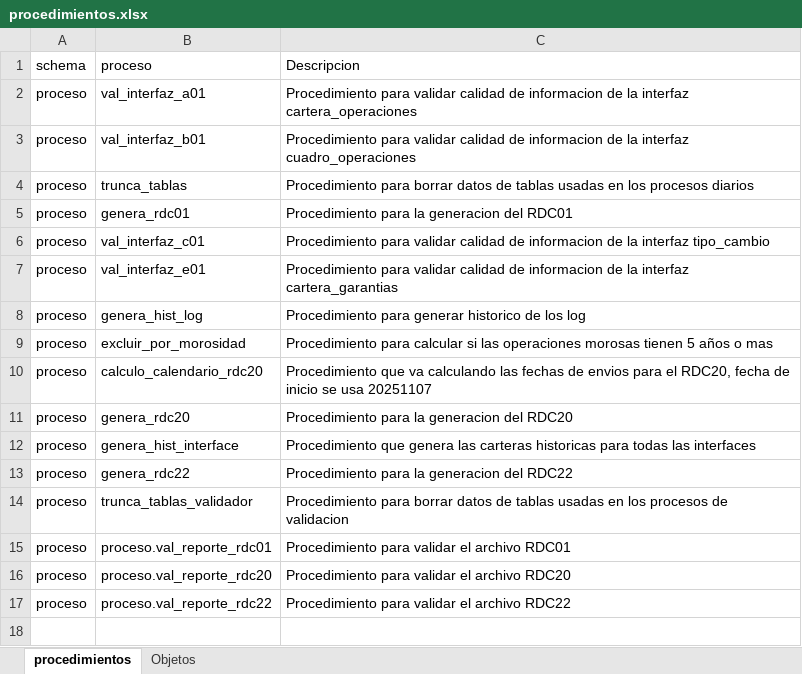
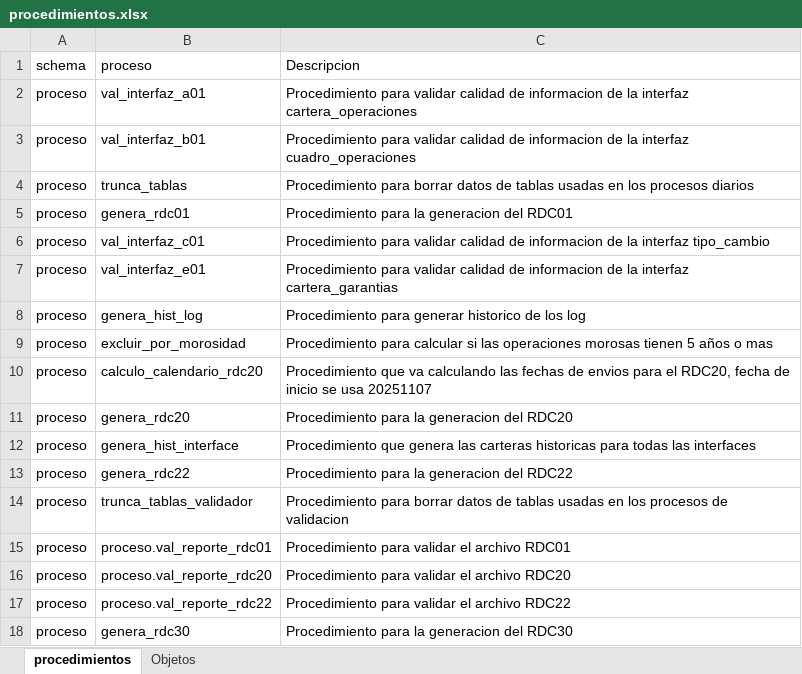
Before and after one commit to Soulcito/finReport, an Excel workbook: Analisis/procedimientos/procedimientos.xlsx, sheet procedimientos, drawn as a sheet; values as stored, in another font and other column widths than the file's, no borders; the diff names each change by its address in the sheet, - before the commit and + after, or states it on an @@ line.

```diff
--- a/Analisis/procedimientos/procedimientos.xlsx (sheet procedimientos)
+++ b/Analisis/procedimientos/procedimientos.xlsx (sheet procedimientos)
+row 18: proceso | genera_rdc30 | Procedimiento para la generacion del RDC30
```
Also changed, not shown: Analisis/Interfaces/interfaces.xlsx, Analisis/Tablas_internas/tablas_internas.xlsx, 19 other files.
